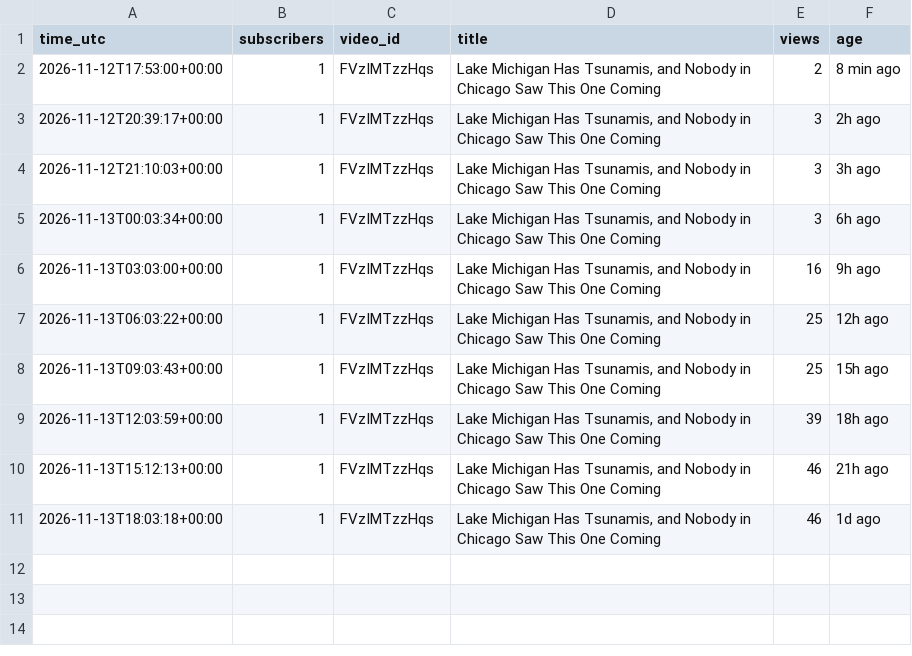
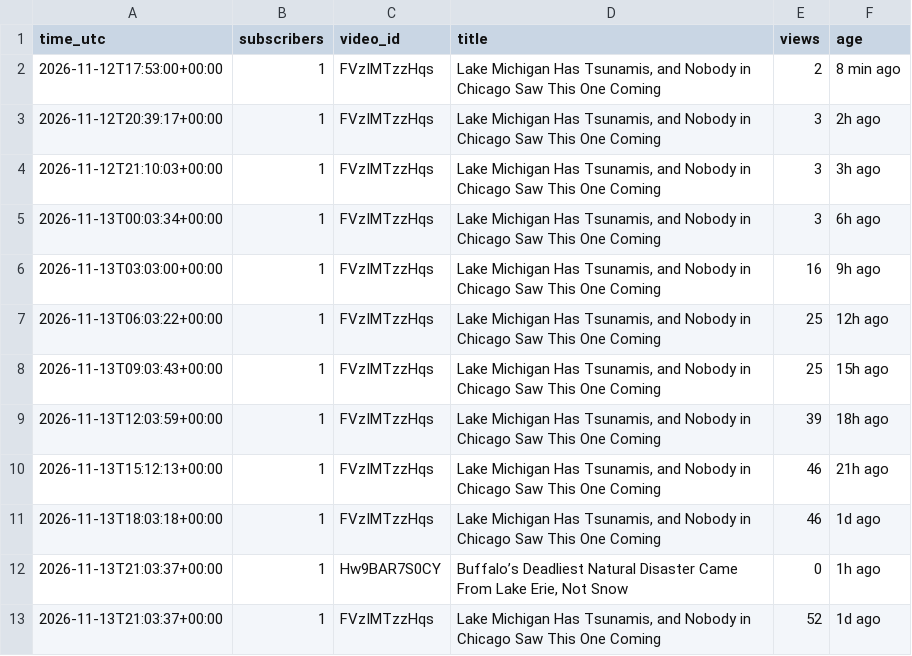
Before and after one commit to AlameenSakiru/YouTube-, a CSV file: tracker/public-stats.csv, drawn as a sheet; the diff names each change by its address in the sheet, - before the commit and + after, or states it on an @@ line.

```diff
--- a/tracker/public-stats.csv
+++ b/tracker/public-stats.csv
+row 12: 2026-11-13T21:03:37+00:00 | 1 | Hw9BAR7S0CY | Buffalo’s Deadliest Natural Disaster Came From Lake Erie, Not Snow | 0 | 1h ago
+row 13: 2026-11-13T21:03:37+00:00 | 1 | FVzIMTzzHqs | Lake Michigan Has Tsunamis, and Nobody in Chicago Saw This One Coming | 52 | 1d ago
```
